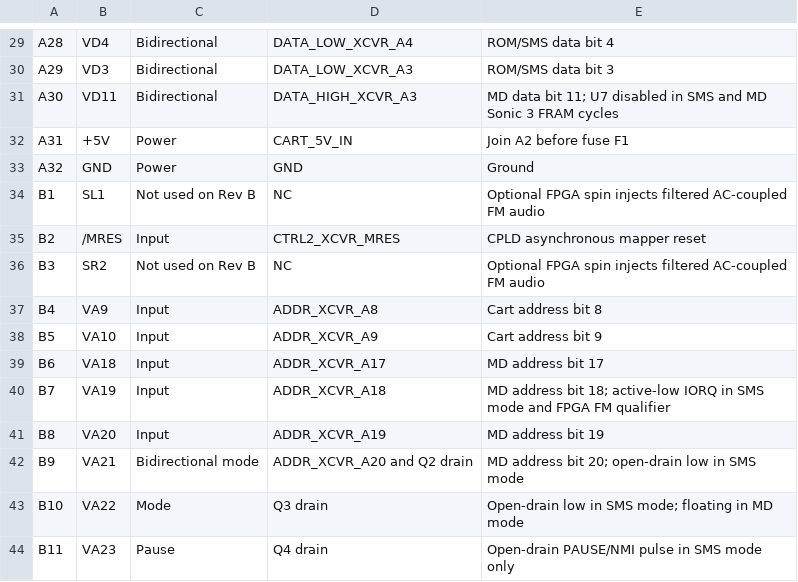
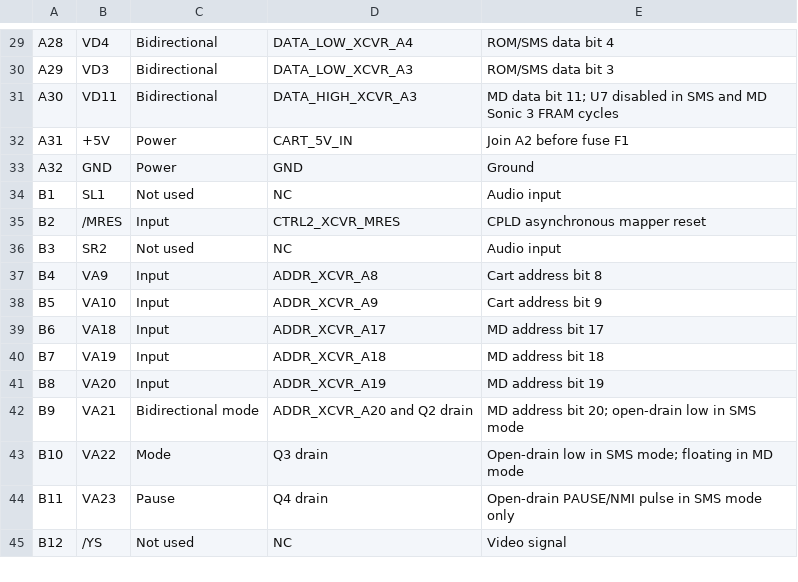
Before and after one commit to Matrixite/MatrixDrive, a CSV file: MatrixDrive_Dual_System_Cart_RevB/hardware/connector-pinout.csv, drawn as a sheet; only a part is shown, gaps mark what is left out; the shorter side is filled out with more unchanged rows.

Commit message:
Remove IKAOPLL FPGA FM implementation

```diff
--- a/MatrixDrive_Dual_System_Cart_RevB/hardware/connector-pinout.csv
+++ b/MatrixDrive_Dual_System_Cart_RevB/hardware/connector-pinout.csv
@@ -33,5 +33,5 @@ A31,+5V,Power,CART_5V_IN,Join A2 before fuse F1
 A32,GND,Power,GND,Ground
-B1,SL1,Not used on Rev B,NC,Optional FPGA spin injects filtered AC-coupled FM audio
+B1,SL1,Not used,NC,Audio input
 B2,/MRES,Input,CTRL2_XCVR_MRES,CPLD asynchronous mapper reset
-B3,SR2,Not used on Rev B,NC,Optional FPGA spin injects filtered AC-coupled FM audio
+B3,SR2,Not used,NC,Audio input
 B4,VA9,Input,ADDR_XCVR_A8,Cart address bit 8
@@ -39,3 +39,3 @@ B5,VA10,Input,ADDR_XCVR_A9,Cart address bit 9
 B6,VA18,Input,ADDR_XCVR_A17,MD address bit 17
-B7,VA19,Input,ADDR_XCVR_A18,MD address bit 18; active-low IORQ in SMS mode and FPGA FM qualifier
+B7,VA19,Input,ADDR_XCVR_A18,MD address bit 18
 B8,VA20,Input,ADDR_XCVR_A19,MD address bit 19
```
Also changed, not shown: MatrixDrive_Dual_System_Cart_RevB/hardware/electrical-netlist.csv, 35 other files.
